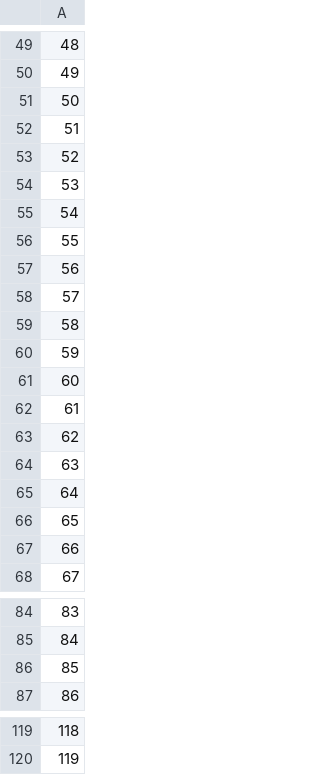
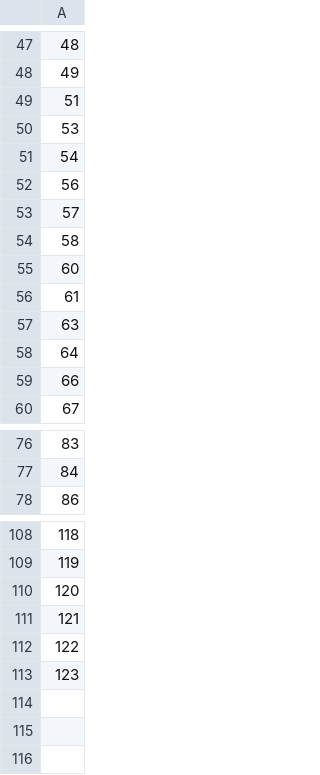
Before and after one commit to samuel-book/streamlit_stroke_treatment_ml, a CSV file: data_ml/stroke_teams.csv, drawn as a sheet; only a part is shown, gaps mark what is left out; removed rows and columns are numbered as before the commit, all else as after; the diff covers the shown part only; the diff names each change by its address in the sheet, - before the commit and + after, or states it on an @@ line.

```diff
--- a/data_ml/stroke_teams.csv
+++ b/data_ml/stroke_teams.csv
-row 51: 50
-row 53: 52
-row 56: 55
-row 60: 59
-row 63: 62
-row 66: 65
-row 86: 85
+row 110: 120
+row 111: 121
+row 112: 122
+row 113: 123
```
Also changed, not shown: 4 removed rows elsewhere in this file, data_ml/benchmark_codes.csv, 4 other files.
